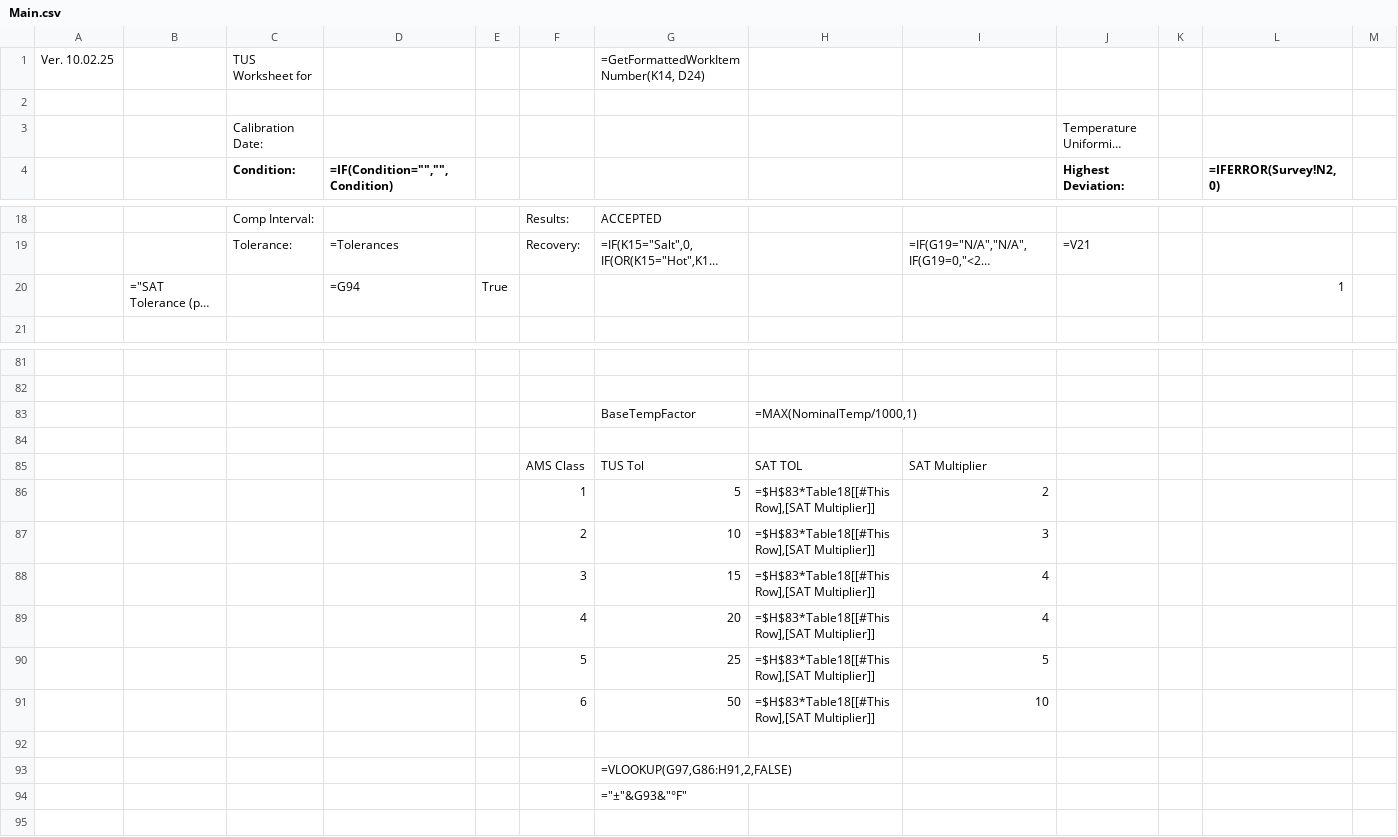
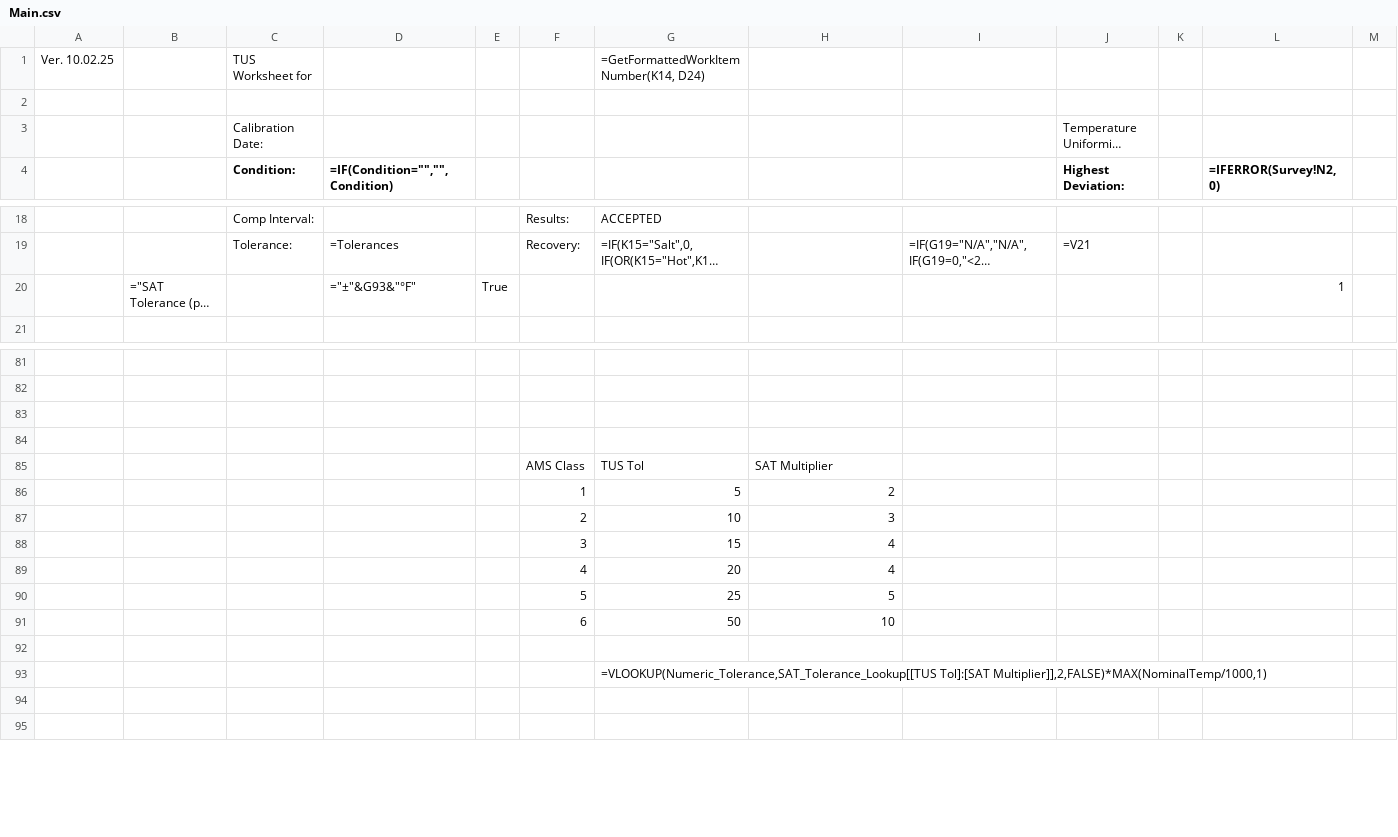
Before and after one commit to Johnson-Gage-Inspection-Inc/xl-TUS, a CSV file: exploded/New TUS (Beta)/sheets/Main.csv, drawn as a sheet; only a part is shown, gaps mark what is left out; long unchanged cells end in …; removed rows and columns are numbered as before the commit, all else as after; rows hold the shown columns only; the diff names each change by its address in the sheet, - before the commit and + after, or states it on an @@ line.

Commit message:
Streamline SAT Tolerance calculation in Main

```diff
--- a/exploded/New TUS (Beta)/sheets/Main.csv
+++ b/exploded/New TUS (Beta)/sheets/Main.csv
-D20 (=IF(Condition="","",Condition)): =G94
+D20 (=IF(Condition="","",Condition)): ="±"&G93&"°F"
-row 83:  |  |  |  |  |  | BaseTempFactor | =MAX(NominalTemp/1000,1)
-row 85:  |  |  |  |  | AMS Class | TUS Tol | SAT TOL | SAT Multiplier
-row 86:  |  |  |  |  | 1 | 5 | =$H$83*Table18[[#This Row],[SAT Multiplier]] | 2
-row 87:  |  |  |  |  | 2 | 10 | =$H$83*Table18[[#This Row],[SAT Multiplier]] | 3
-row 88:  |  |  |  |  | 3 | 15 | =$H$83*Table18[[#This Row],[SAT Multiplier]] | 4
-row 89:  |  |  |  |  | 4 | 20 | =$H$83*Table18[[#This Row],[SAT Multiplier]] | 4
-row 90:  |  |  |  |  | 5 | 25 | =$H$83*Table18[[#This Row],[SAT Multiplier]] | 5
-row 91:  |  |  |  |  | 6 | 50 | =$H$83*Table18[[#This Row],[SAT Multiplier]] | 10
+row 85:  |  |  |  |  | AMS Class | TUS Tol | SAT Multiplier
+row 86:  |  |  |  |  | 1 | 5 | 2
+row 87:  |  |  |  |  | 2 | 10 | 3
+row 88:  |  |  |  |  | 3 | 15 | 4
+row 89:  |  |  |  |  | 4 | 20 | 4
+row 90:  |  |  |  |  | 5 | 25 | 5
+row 91:  |  |  |  |  | 6 | 50 | 10
-G92: =VLOOKUP(G97,G86:H91,2,FALSE)
+G92: (empty)
-G93: ="±"&G93&"°F"
+G93: =VLOOKUP(Numeric_Tolerance,SAT_Tolerance_Lookup[[TUS Tol]:[SAT Multiplier]],2,FALSE)*MAX(NominalTemp/1000,1)
+row 94: (empty)
```
Also changed, not shown: exploded/New TUS (Beta)/sheets/Standards_Info.csv, 1 other file.
